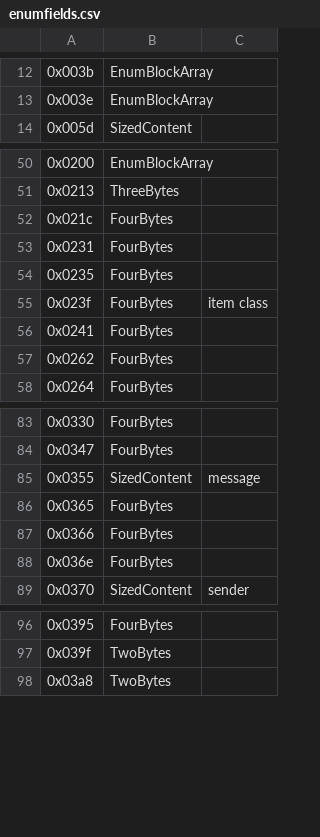
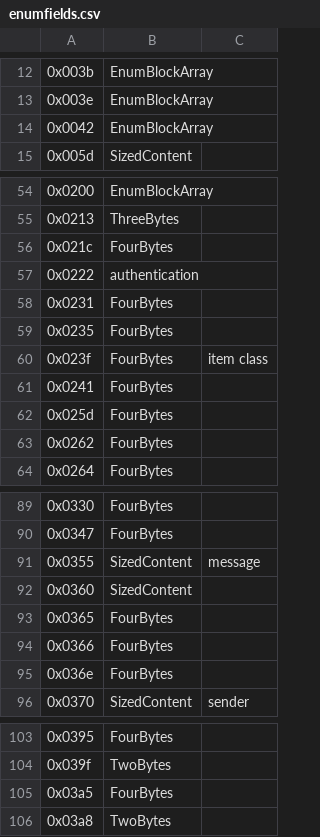
Before and after one commit to Griffon26/gaserver, a CSV file: scripts/known_field_data/enumfields.csv, drawn as a sheet; only a part is shown, gaps mark what is left out; the diff covers the shown part only.

```diff
--- a/scripts/known_field_data/enumfields.csv
+++ b/scripts/known_field_data/enumfields.csv
@@ -13,2 +13,3 @@
 0x003e,EnumBlockArray,
+0x0042,EnumBlockArray,
 0x005d,SizedContent,
@@ -52,2 +56,3 @@
 0x021c,FourBytes,
+0x0222,authentication,
 0x0231,FourBytes,
@@ -56,2 +61,3 @@
 0x0241,FourBytes,
+0x025d,FourBytes,
 0x0262,FourBytes,
@@ -85,2 +91,3 @@
 0x0355,SizedContent,message
+0x0360,SizedContent,
 0x0365,FourBytes,
@@ -97,2 +104,3 @@
 0x039f,TwoBytes,
+0x03a5,FourBytes,
 0x03a8,TwoBytes,
```
Also changed, not shown: 11 added rows elsewhere in this file.
